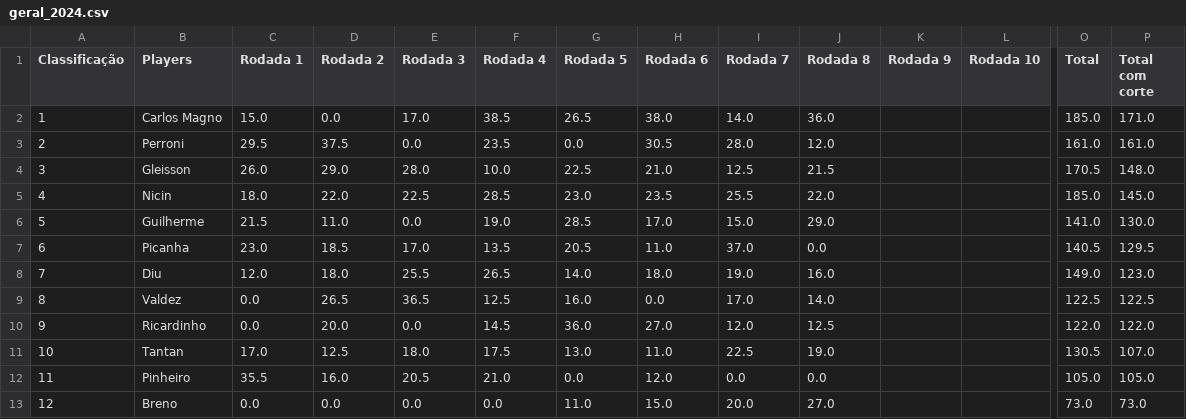
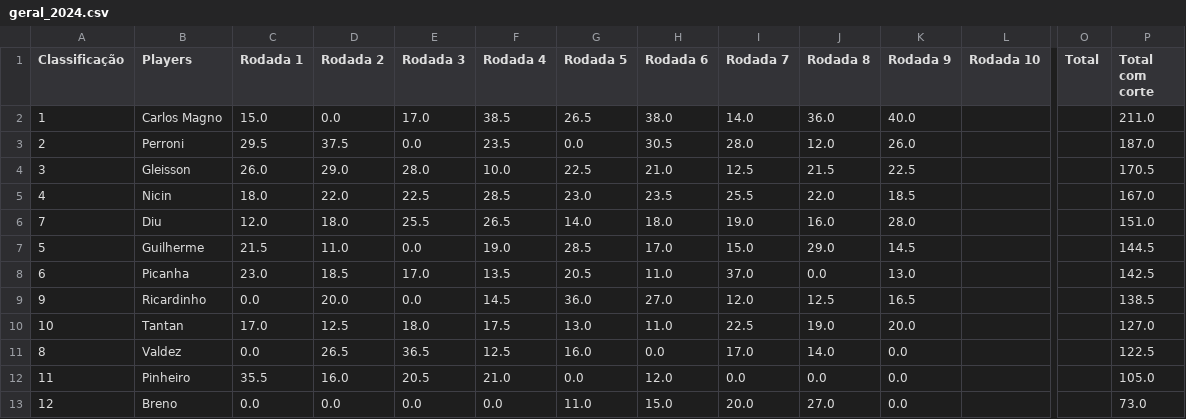
Before and after one commit to Gcdelgado150/streamlit-poker, a CSV file: data/geral_2024.csv, drawn as a sheet; only a part is shown, gaps mark what is left out; removed rows and columns are numbered as before the commit, all else as after; rows hold the shown columns only; the diff names each change by its address in the sheet, - before the commit and + after, or states it on an @@ line.

```diff
--- a/data/geral_2024.csv
+++ b/data/geral_2024.csv
-K2 (Rodada 9): (empty)
+K2 (Rodada 9): 40.0
-O2 (Total): 185.0
+O2 (Total): (empty)
-P2 (Total com corte): 171.0
+P2 (Total com corte): 211.0
-K3 (Rodada 9): (empty)
+K3 (Rodada 9): 26.0
-O3 (Total): 161.0
+O3 (Total): (empty)
-P3 (Total com corte): 161.0
+P3 (Total com corte): 187.0
-K4 (Rodada 9): (empty)
+K4 (Rodada 9): 22.5
-O4 (Total): 170.5
+O4 (Total): (empty)
-P4 (Total com corte): 148.0
+P4 (Total com corte): 170.5
-K5 (Rodada 9): (empty)
+K5 (Rodada 9): 18.5
-O5 (Total): 185.0
+O5 (Total): (empty)
-P5 (Total com corte): 145.0
+P5 (Total com corte): 167.0
+row 6: 7 | Diu | 12.0 | 18.0 | 25.5 | 26.5 | 14.0 | 18.0 | 19.0 | 16.0 | 28.0 |  |  | 151.0
-K7 (Rodada 9): (empty)
+K7 (Rodada 9): 14.5
-O7 (Total): 141.0
+O7 (Total): (empty)
-P7 (Total com corte): 130.0
+P7 (Total com corte): 144.5
-K8 (Rodada 9): (empty)
+K8 (Rodada 9): 13.0
-O8 (Total): 140.5
+O8 (Total): (empty)
-P8 (Total com corte): 129.5
+P8 (Total com corte): 142.5
-row 8: 7 | Diu | 12.0 | 18.0 | 25.5 | 26.5 | 14.0 | 18.0 | 19.0 | 16.0 |  |  | 149.0 | 123.0
-row 9: 8 | Valdez | 0.0 | 26.5 | 36.5 | 12.5 | 16.0 | 0.0 | 17.0 | 14.0 |  |  | 122.5 | 122.5
-K9 (Rodada 9): (empty)
+K9 (Rodada 9): 16.5
-O9 (Total): 122.0
+O9 (Total): (empty)
-P9 (Total com corte): 122.0
+P9 (Total com corte): 138.5
-K10 (Rodada 9): (empty)
+K10 (Rodada 9): 20.0
-O10 (Total): 130.5
+O10 (Total): (empty)
-P10 (Total com corte): 107.0
+P10 (Total com corte): 127.0
+row 11: 8 | Valdez | 0.0 | 26.5 | 36.5 | 12.5 | 16.0 | 0.0 | 17.0 | 14.0 | 0.0 |  |  | 122.5
-K12:K13 (Rodada 9): (empty)
+K12:K13 (Rodada 9): 0.0
-O12 (Total): 105.0
+O12 (Total): (empty)
-O13 (Total): 73.0
+O13 (Total): (empty)
```
Also changed, not shown: 7 other files.
